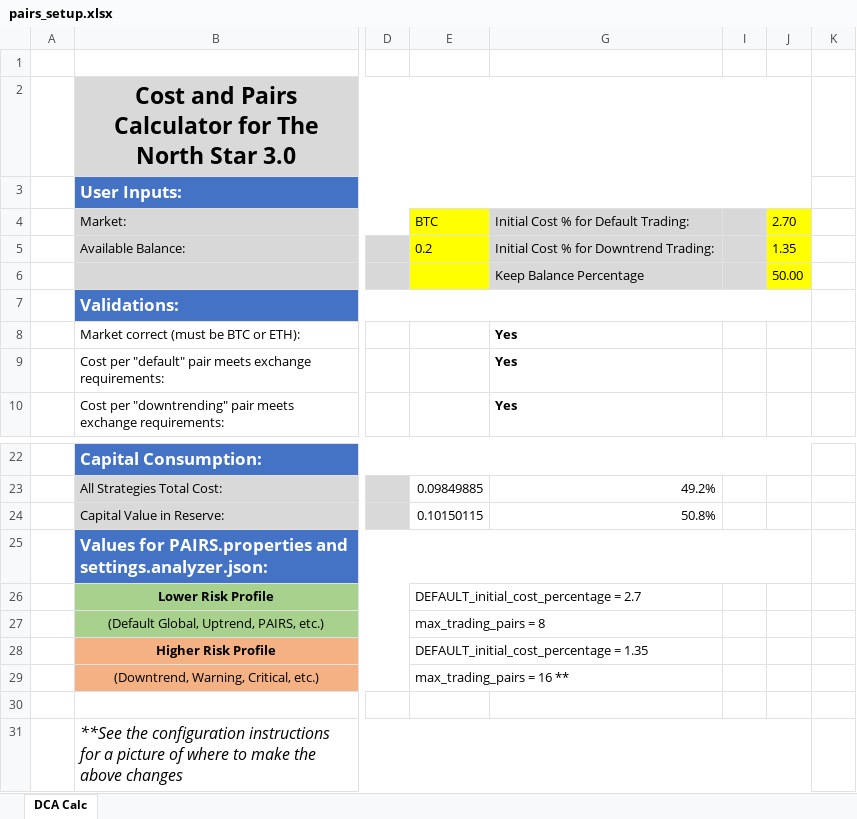
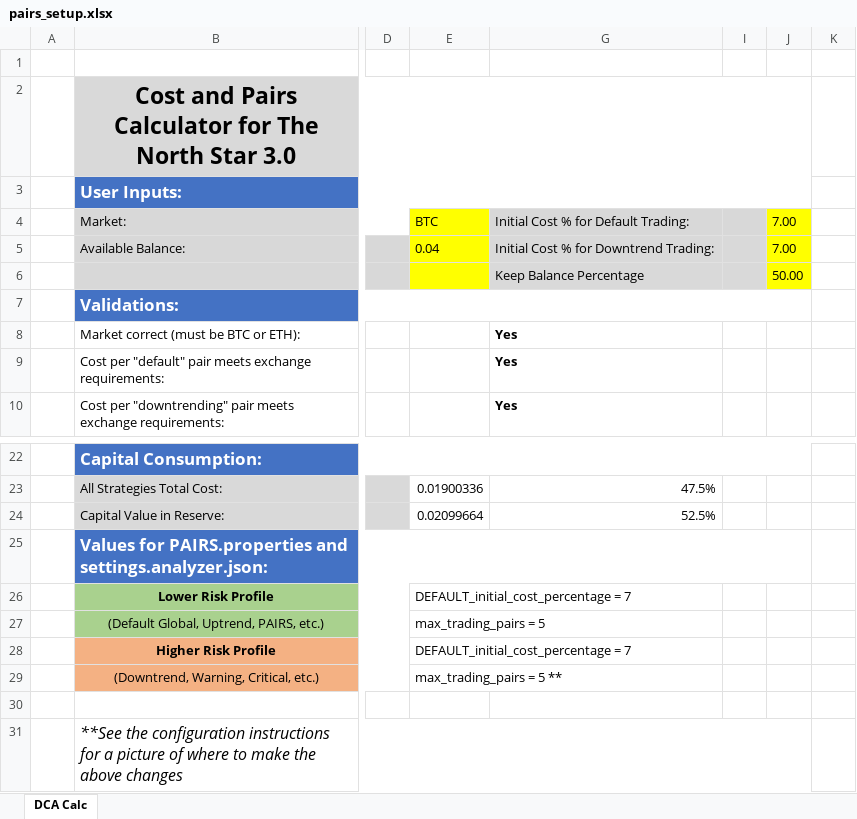
Before and after one commit to But4ler/Profit-Trailer-Settings, an Excel workbook: the-north-star/3.0.0 by pintax/pairs_setup.xlsx, sheet DCA Calc, drawn as a sheet; only a part is shown, gaps mark what is left out; values as stored, in another font and other column widths than the file's, no borders; conditional formats not drawn; the diff covers the shown part only; the diff names each change by its address in the sheet, - before the commit and + after, or states it on an @@ line.

```diff
--- a/the-north-star/3.0.0 by pintax/pairs_setup.xlsx (sheet DCA Calc)
+++ b/the-north-star/3.0.0 by pintax/pairs_setup.xlsx (sheet DCA Calc)
-J4: 2.70
+J4: 7.00
-E5: 0.2
+E5: 0.04
-J5: 1.35
+J5: 7.00
-E23: 0.09849885
+E23: 0.01900336
-G23: 49.2%
+G23: 47.5%
-E24: 0.10150115
+E24: 0.02099664
-G24: 50.8%
+G24: 52.5%
-E26: DEFAULT_initial_cost_percentage = 2.7
+E26: DEFAULT_initial_cost_percentage = 7
-E27: max_trading_pairs = 8
+E27: max_trading_pairs = 5
-E28: DEFAULT_initial_cost_percentage = 1.35
+E28: DEFAULT_initial_cost_percentage = 7
-E29: max_trading_pairs = 16 **
+E29: max_trading_pairs = 5 **
```
Also changed, not shown: 32 edited cells elsewhere in this sheet, hidden cells, 2 other files.
